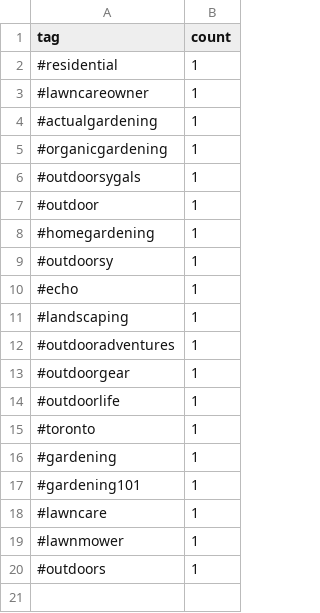
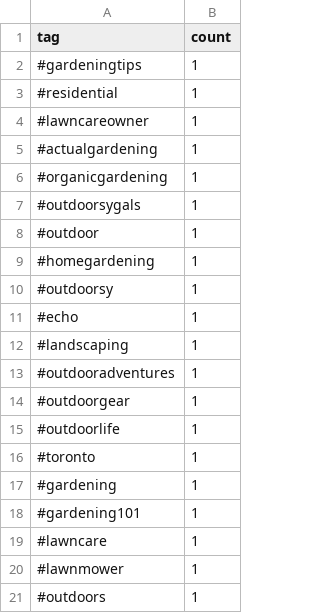
Before and after one commit to mryeje/marketing, a CSV file: ope_hashtags.csv, drawn as a sheet; the diff names each change by its address in the sheet, - before the commit and + after, or states it on an @@ line.

```diff
--- a/ope_hashtags.csv
+++ b/ope_hashtags.csv
+row 2: #gardeningtips | 1
```
Also changed, not shown: hashtags_with_niches.csv, hashtags_with_relevance.csv, 6 other files.
